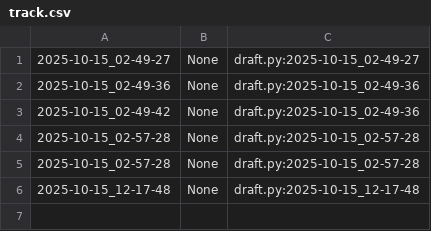
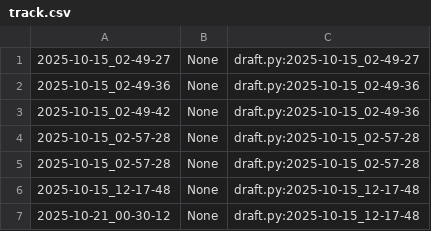
Before and after one commit to qxcode-course/poo-rc-bloco-b-Riquelmetm, a CSV file: myrep/.tko/track/poo@chinela/track.csv, drawn as a sheet.

```diff
--- a/myrep/.tko/track/poo@chinela/track.csv
+++ b/myrep/.tko/track/poo@chinela/track.csv
@@ -6 +6,2 @@
 2025-10-15_12-17-48,None,draft.py:2025-10-15_12-17-48
+2025-10-21_00-30-12,None,draft.py:2025-10-15_12-17-48
```
Also changed, not shown: myrep/.tko/track/poo@roupa/track.csv, 5 other files.
